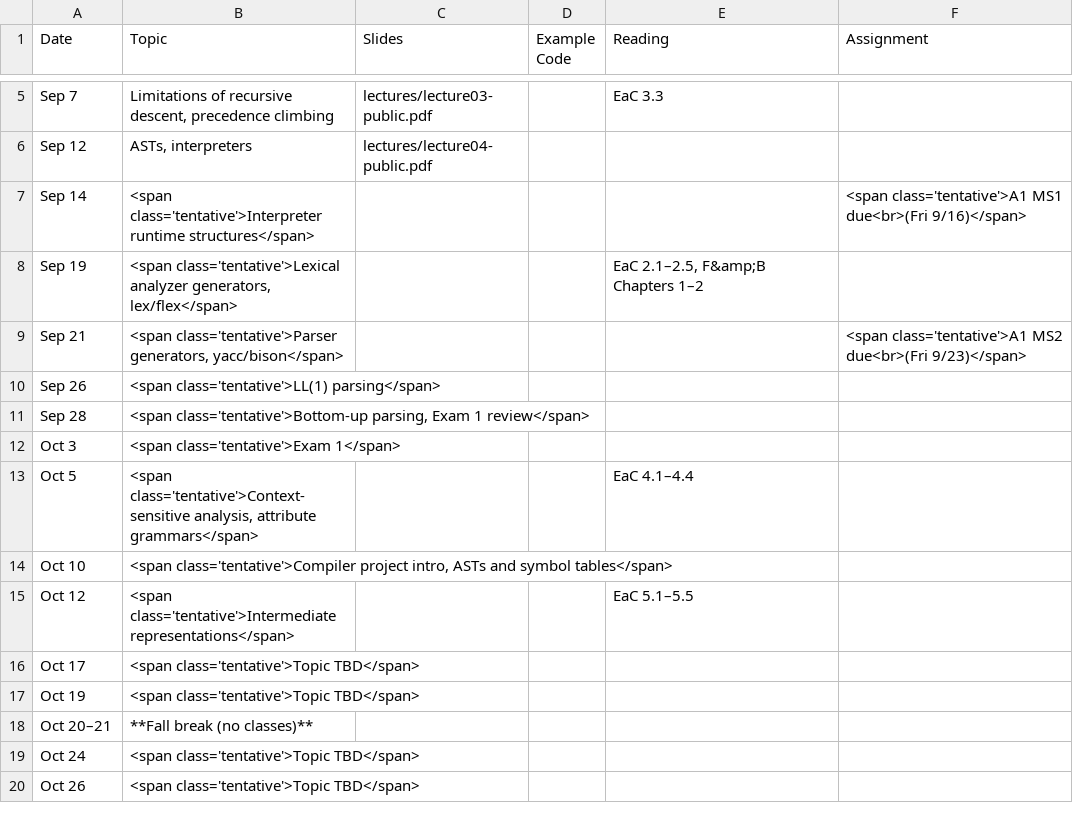
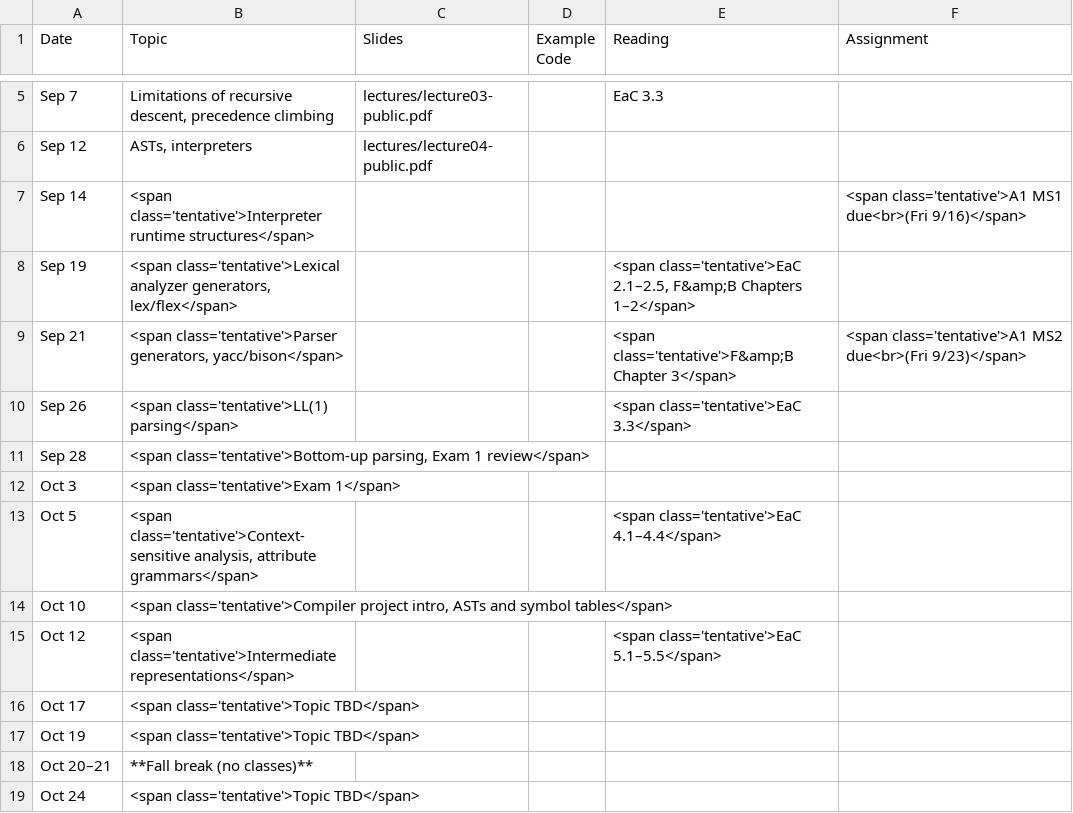
Before and after one commit to jhucompilers/fall2022, a CSV file: schedule.csv, drawn as a sheet; only a part is shown, gaps mark what is left out; the shorter side is filled out with more unchanged rows.

Commit message:
more readings, make them tentative

```diff
--- a/schedule.csv
+++ b/schedule.csv
@@ -7,10 +7,10 @@ Sep 12,"ASTs, interpreters",lectures/lecture04-public.pdf,,
 Sep 14,"<span class='tentative'>Interpreter runtime structures</span>",,,,"<span class='tentative'>A1 MS1 due<br>(Fri 9/16)</span>"
-Sep 19,"<span class='tentative'>Lexical analyzer generators, lex/flex</span>",,,"EaC 2.1–2.5, F&amp;B Chapters 1–2",,
-Sep 21,"<span class='tentative'>Parser generators, yacc/bison</span>",,,,"<span class='tentative'>A1 MS2 due<br>(Fri 9/23)</span>"
-Sep 26,"<span class='tentative'>LL(1) parsing</span>",,,
+Sep 19,"<span class='tentative'>Lexical analyzer generators, lex/flex</span>",,,"<span class='tentative'>EaC 2.1–2.5, F&amp;B Chapters 1–2</span>",,
+Sep 21,"<span class='tentative'>Parser generators, yacc/bison</span>",,,"<span class='tentative'>F&amp;B Chapter 3</span>","<span class='tentative'>A1 MS2 due<br>(Fri 9/23)</span>"
+Sep 26,"<span class='tentative'>LL(1) parsing</span>",,,"<span class='tentative'>EaC 3.3</span>"
 Sep 28,"<span class='tentative'>Bottom-up parsing, Exam 1 review</span>",,,
 Oct 3,"<span class='tentative'>Exam 1</span>",,,
-Oct 5,"<span class='tentative'>Context-sensitive analysis, attribute grammars</span>",,,EaC 4.1–4.4,,
+Oct 5,"<span class='tentative'>Context-sensitive analysis, attribute grammars</span>",,,"<span class='tentative'>EaC 4.1–4.4</span>",,
 Oct 10,"<span class='tentative'>Compiler project intro, ASTs and symbol tables</span>",,,
-Oct 12,"<span class='tentative'>Intermediate representations</span>",,,EaC 5.1–5.5,,
+Oct 12,"<span class='tentative'>Intermediate representations</span>",,,"<span class='tentative'>EaC 5.1–5.5</span>",,
 Oct 17,"<span class='tentative'>Topic TBD</span>",,,
```
Also changed, not shown: 1 other file.
